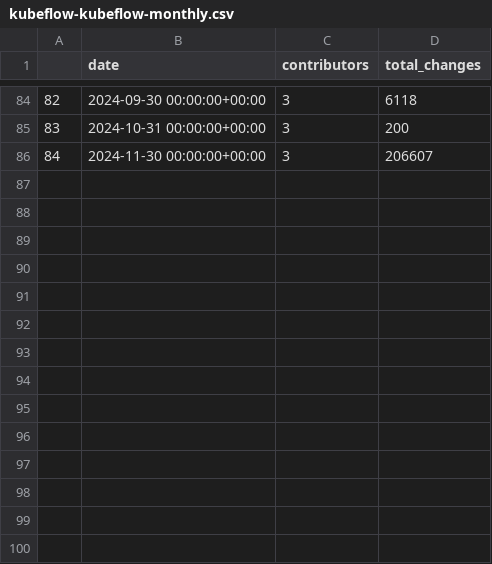
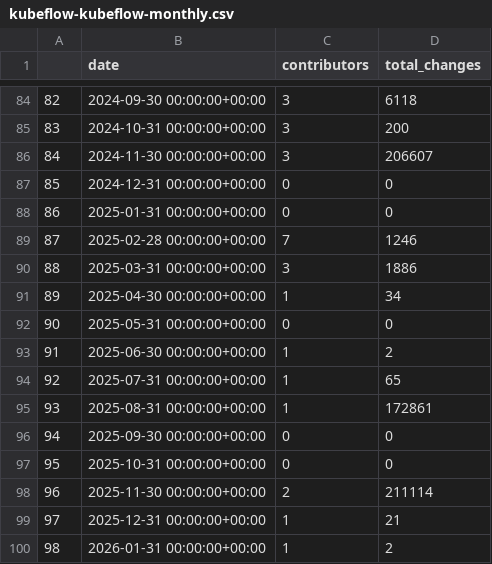
Before and after one commit to srdas/oss-lifecycle, a CSV file: notebooks/data/kubeflow-kubeflow-monthly.csv, drawn as a sheet; only a part is shown, gaps mark what is left out.

```diff
--- a/notebooks/data/kubeflow-kubeflow-monthly.csv
+++ b/notebooks/data/kubeflow-kubeflow-monthly.csv
@@ -86 +86,15 @@
 84,2024-11-30 00:00:00+00:00,3,206607
+85,2024-12-31 00:00:00+00:00,0,0
+86,2025-01-31 00:00:00+00:00,0,0
+87,2025-02-28 00:00:00+00:00,7,1246
+88,2025-03-31 00:00:00+00:00,3,1886
+89,2025-04-30 00:00:00+00:00,1,34
+90,2025-05-31 00:00:00+00:00,0,0
+91,2025-06-30 00:00:00+00:00,1,2
+92,2025-07-31 00:00:00+00:00,1,65
+93,2025-08-31 00:00:00+00:00,1,172861
+94,2025-09-30 00:00:00+00:00,0,0
+95,2025-10-31 00:00:00+00:00,0,0
+96,2025-11-30 00:00:00+00:00,2,211114
+97,2025-12-31 00:00:00+00:00,1,21
+98,2026-01-31 00:00:00+00:00,1,2
```
Also changed, not shown: notebooks/data/huggingface-transformers-monthly.csv, notebooks/data/kubernetes-kubernetes-monthly.csv, 15 other files.
